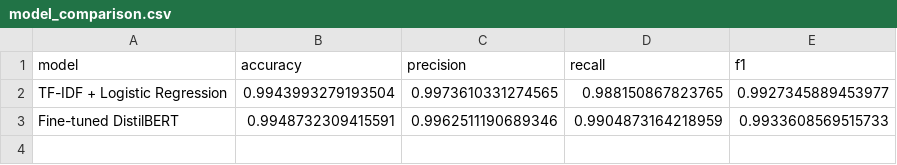
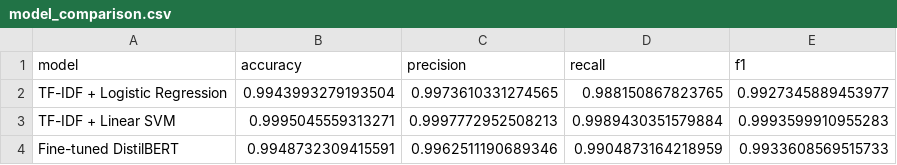
Before and after one commit to AlgoCraftsman/sea820-ai-text-detector, a CSV file: results/model_comparison.csv, drawn as a sheet; the diff names each change by its address in the sheet, - before the commit and + after, or states it on an @@ line.

Commit message:
Add Linear SVM row to the model comparison results
Insert the TF-IDF + Linear SVM test scores (accuracy 0.9995, F1 0.9994)
alongside the existing Logistic Regression and DistilBERT rows, all on the
same seed-42 test membership. The Linear SVM is the strongest model; the
fine-tuned DistilBERT (F1 0.9934) does not beat it and roughly matches
Logistic Regression.

```diff
--- a/results/model_comparison.csv
+++ b/results/model_comparison.csv
+row 3: TF-IDF + Linear SVM | 0.9995045559313271 | 0.9997772952508213 | 0.9989430351579884 | 0.9993599910955283
```
